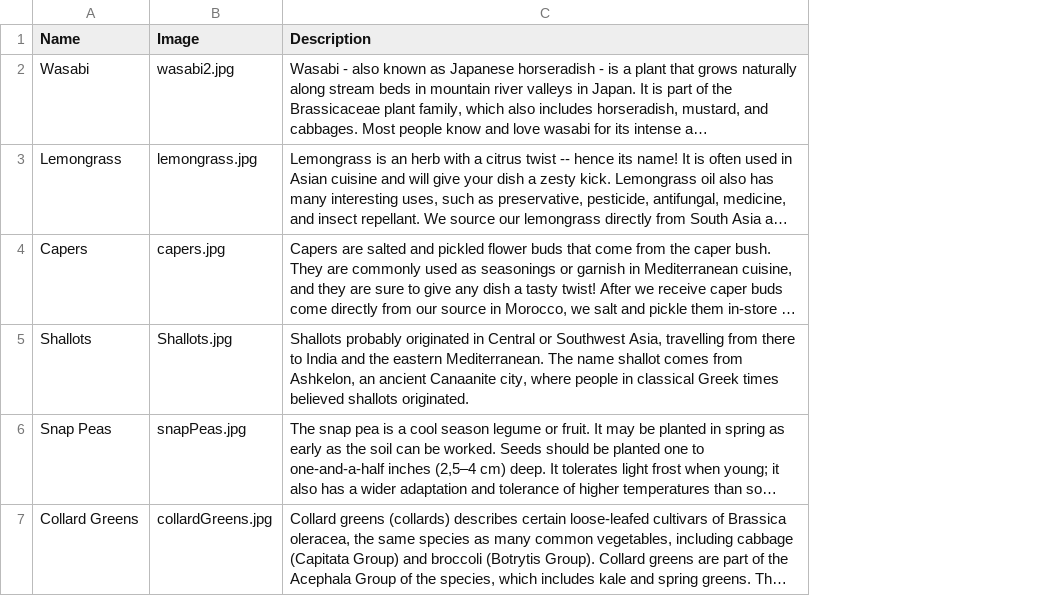
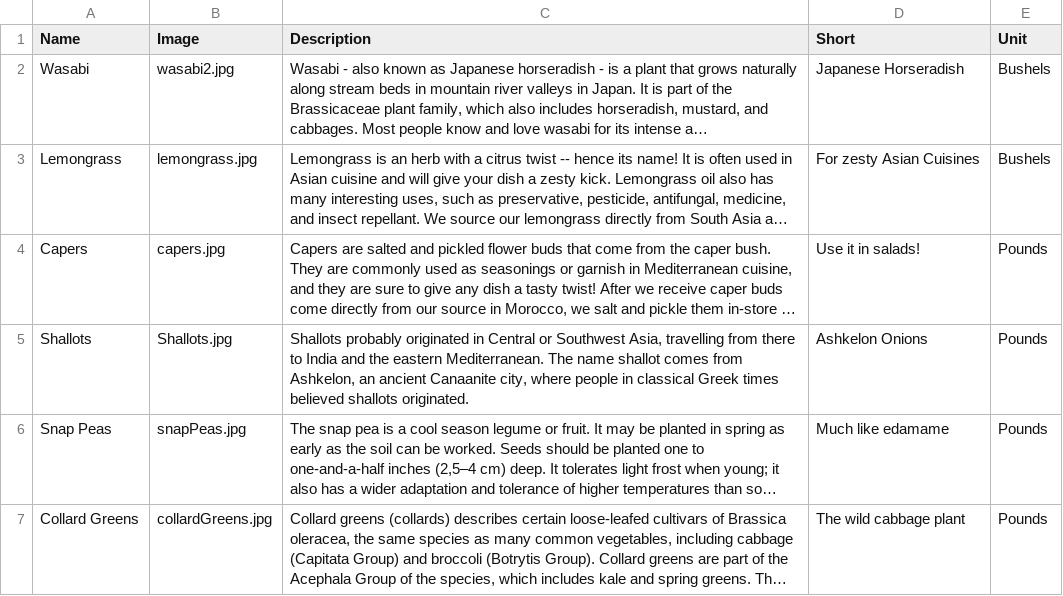
Before and after one commit to tjnolan24/project_03, a CSV file: source_file/IngredientList.csv, drawn as a sheet; long unchanged cells end in …; the diff names each change by its address in the sheet, - before the commit and + after, or states it on an @@ line.

Commit message:
Update IngredientList.csv
added to short description and units, for use in ajax_listing.php

```diff
--- a/source_file/IngredientList.csv
+++ b/source_file/IngredientList.csv
+column D (Short), rows 2-7: Japanese Horseradish | For zesty Asian Cuisines | Use it in salads! | Ashkelon Onions | Much like edamame | The wild cabbage plant
+column E (Unit), rows 2-7: Bushels | Bushels | Pounds | Pounds | Pounds | Pounds
```
